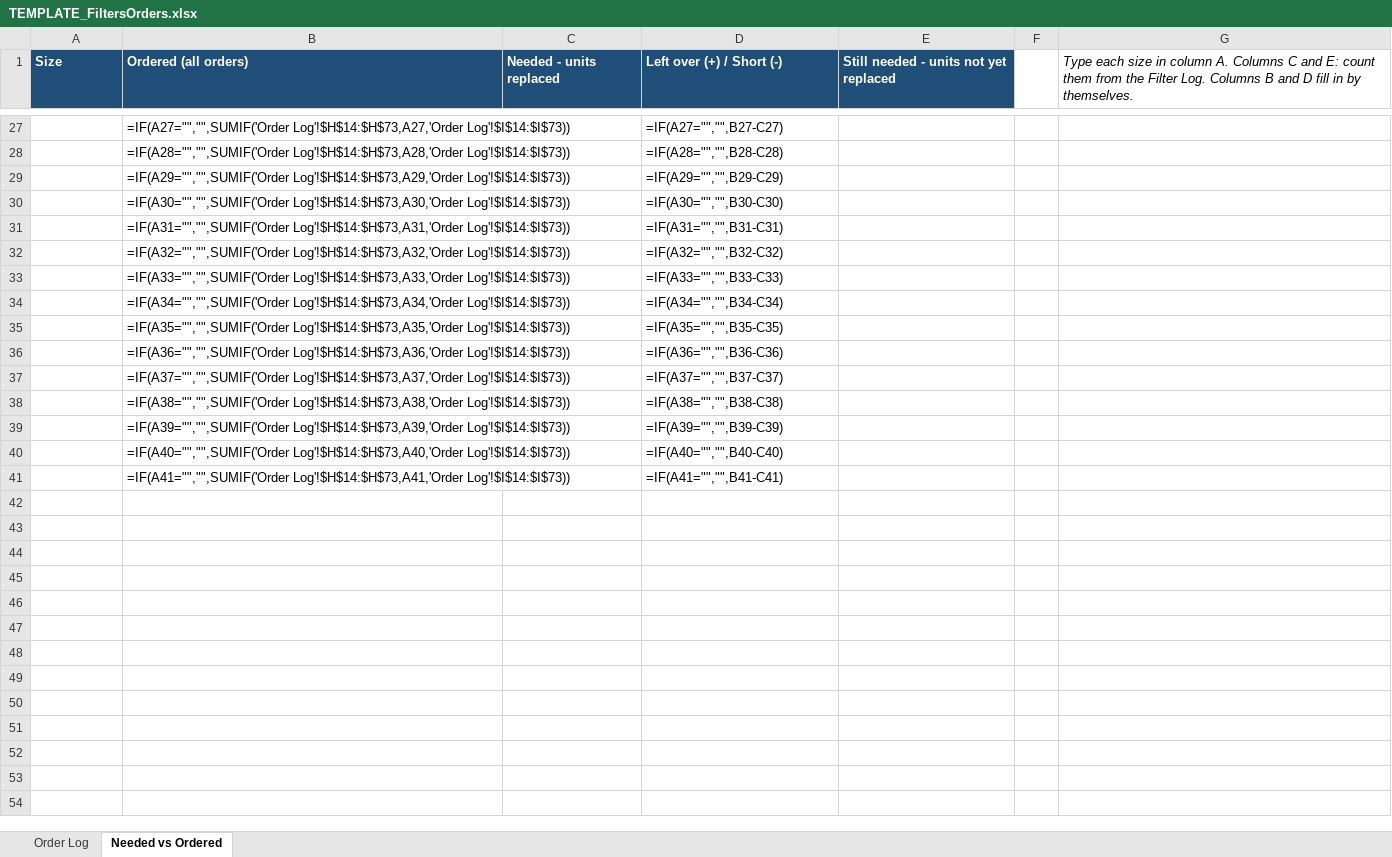
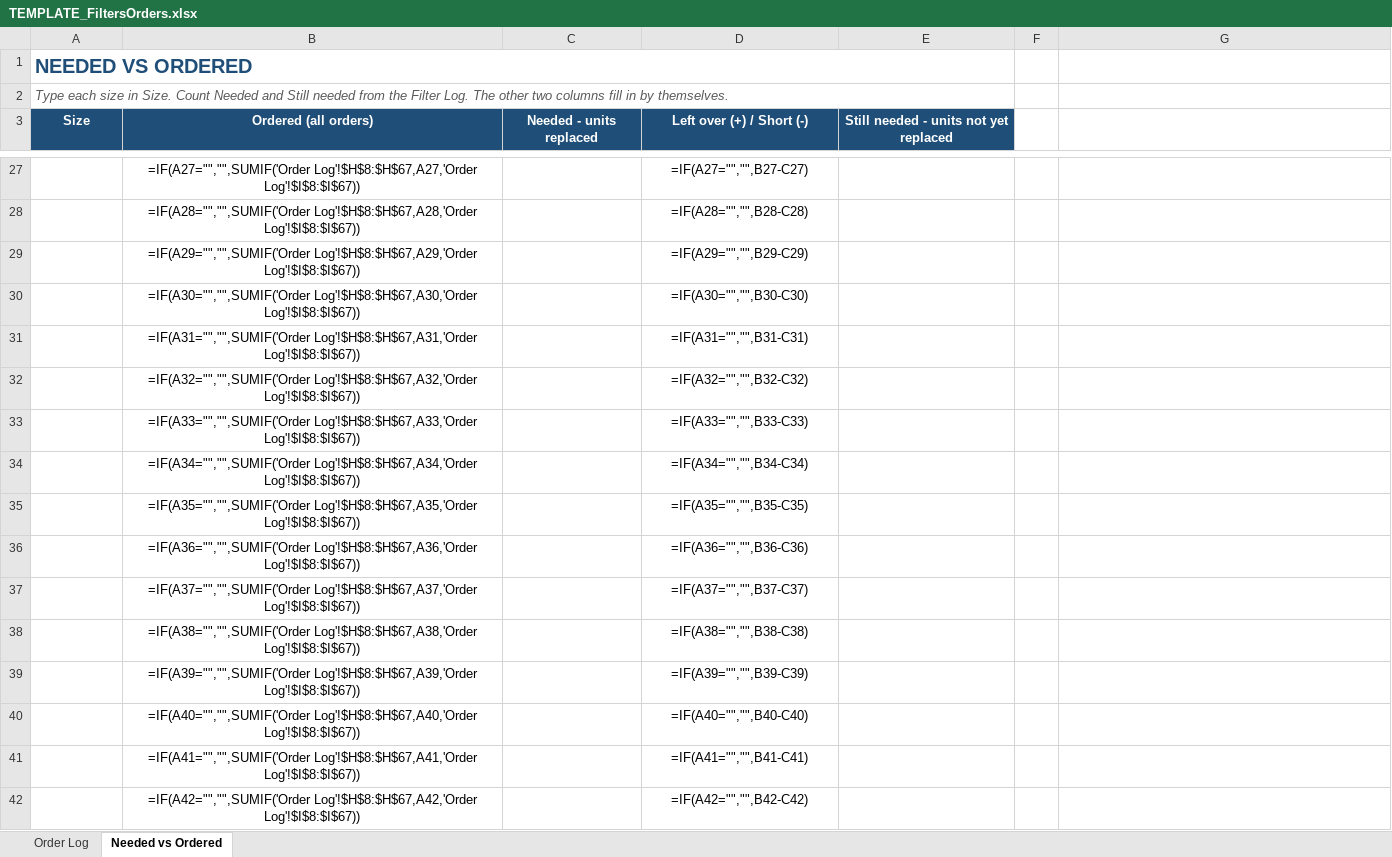
Before and after one commit to AliformD/FilterTracker, an Excel workbook: tracker/templates/TEMPLATE_FiltersOrders.xlsx, sheet Needed vs Ordered, drawn as a sheet; only a part is shown, gaps mark what is left out; values as stored, in another font and other column widths than the file's, no borders; formulas without a stored value are shown as written; conditional formats not drawn; addresses are those after the commit; the diff covers the shown part only; the diff names each change by its address in the sheet, - before the commit and + after, or states it on an @@ line.

```diff
--- a/tracker/templates/TEMPLATE_FiltersOrders.xlsx (sheet Needed vs Ordered)
+++ b/tracker/templates/TEMPLATE_FiltersOrders.xlsx (sheet Needed vs Ordered)
+row 1: NEEDED VS ORDERED
+row 2: Type each size in Size. Count Needed and Still needed from the Filter Log. The other two columns fill in by themselves.
-A3:E3 alignment: left
+A3:E3 alignment: center
-G3: Type each size in column A. Columns C and E: count them from the Filter Log. Columns B and D fill in by themselves.
+G3: (empty)
-B27:B41 alignment: left
+B27:B41 alignment: center
-B27 (Ordered (all orders)): =IF(A27="","",SUMIF('Order Log'!$H$14:$H$73,A27,'Order Log'!$I$14:$I$73))
+B27 (Ordered (all orders)): =IF(A27="","",SUMIF('Order Log'!$H$8:$H$67,A27,'Order Log'!$I$8:$I$67))
-D27:D41 alignment: left
+D27:D41 alignment: center
-B28 (Ordered (all orders)): =IF(A28="","",SUMIF('Order Log'!$H$14:$H$73,A28,'Order Log'!$I$14:$I$73))
+B28 (Ordered (all orders)): =IF(A28="","",SUMIF('Order Log'!$H$8:$H$67,A28,'Order Log'!$I$8:$I$67))
-B29 (Ordered (all orders)): =IF(A29="","",SUMIF('Order Log'!$H$14:$H$73,A29,'Order Log'!$I$14:$I$73))
+B29 (Ordered (all orders)): =IF(A29="","",SUMIF('Order Log'!$H$8:$H$67,A29,'Order Log'!$I$8:$I$67))
-B30 (Ordered (all orders)): =IF(A30="","",SUMIF('Order Log'!$H$14:$H$73,A30,'Order Log'!$I$14:$I$73))
+B30 (Ordered (all orders)): =IF(A30="","",SUMIF('Order Log'!$H$8:$H$67,A30,'Order Log'!$I$8:$I$67))
-B31 (Ordered (all orders)): =IF(A31="","",SUMIF('Order Log'!$H$14:$H$73,A31,'Order Log'!$I$14:$I$73))
+B31 (Ordered (all orders)): =IF(A31="","",SUMIF('Order Log'!$H$8:$H$67,A31,'Order Log'!$I$8:$I$67))
-B32 (Ordered (all orders)): =IF(A32="","",SUMIF('Order Log'!$H$14:$H$73,A32,'Order Log'!$I$14:$I$73))
+B32 (Ordered (all orders)): =IF(A32="","",SUMIF('Order Log'!$H$8:$H$67,A32,'Order Log'!$I$8:$I$67))
-B33 (Ordered (all orders)): =IF(A33="","",SUMIF('Order Log'!$H$14:$H$73,A33,'Order Log'!$I$14:$I$73))
+B33 (Ordered (all orders)): =IF(A33="","",SUMIF('Order Log'!$H$8:$H$67,A33,'Order Log'!$I$8:$I$67))
-B34 (Ordered (all orders)): =IF(A34="","",SUMIF('Order Log'!$H$14:$H$73,A34,'Order Log'!$I$14:$I$73))
+B34 (Ordered (all orders)): =IF(A34="","",SUMIF('Order Log'!$H$8:$H$67,A34,'Order Log'!$I$8:$I$67))
-B35 (Ordered (all orders)): =IF(A35="","",SUMIF('Order Log'!$H$14:$H$73,A35,'Order Log'!$I$14:$I$73))
+B35 (Ordered (all orders)): =IF(A35="","",SUMIF('Order Log'!$H$8:$H$67,A35,'Order Log'!$I$8:$I$67))
-B36 (Ordered (all orders)): =IF(A36="","",SUMIF('Order Log'!$H$14:$H$73,A36,'Order Log'!$I$14:$I$73))
+B36 (Ordered (all orders)): =IF(A36="","",SUMIF('Order Log'!$H$8:$H$67,A36,'Order Log'!$I$8:$I$67))
-B37 (Ordered (all orders)): =IF(A37="","",SUMIF('Order Log'!$H$14:$H$73,A37,'Order Log'!$I$14:$I$73))
+B37 (Ordered (all orders)): =IF(A37="","",SUMIF('Order Log'!$H$8:$H$67,A37,'Order Log'!$I$8:$I$67))
-B38 (Ordered (all orders)): =IF(A38="","",SUMIF('Order Log'!$H$14:$H$73,A38,'Order Log'!$I$14:$I$73))
+B38 (Ordered (all orders)): =IF(A38="","",SUMIF('Order Log'!$H$8:$H$67,A38,'Order Log'!$I$8:$I$67))
-B39 (Ordered (all orders)): =IF(A39="","",SUMIF('Order Log'!$H$14:$H$73,A39,'Order Log'!$I$14:$I$73))
+B39 (Ordered (all orders)): =IF(A39="","",SUMIF('Order Log'!$H$8:$H$67,A39,'Order Log'!$I$8:$I$67))
-B40 (Ordered (all orders)): =IF(A40="","",SUMIF('Order Log'!$H$14:$H$73,A40,'Order Log'!$I$14:$I$73))
+B40 (Ordered (all orders)): =IF(A40="","",SUMIF('Order Log'!$H$8:$H$67,A40,'Order Log'!$I$8:$I$67))
-B41 (Ordered (all orders)): =IF(A41="","",SUMIF('Order Log'!$H$14:$H$73,A41,'Order Log'!$I$14:$I$73))
+B41 (Ordered (all orders)): =IF(A41="","",SUMIF('Order Log'!$H$8:$H$67,A41,'Order Log'!$I$8:$I$67))
+row 42:  | =IF(A42="","",SUMIF('Order Log'!$H$8:$H$67,A42,'Order Log'!$I$8:$I$67)) |  | =IF(A42="","",B42-C42)
```
Also changed, not shown: 2 removed rows, 23 edited cells and cell formats elsewhere in this sheet, sheet Order Log, tracker/templates/TEMPLATE_FilterLog.xlsx, tracker/templates/TEMPLATE_OpenQuestions.xlsx, 1 other file.
